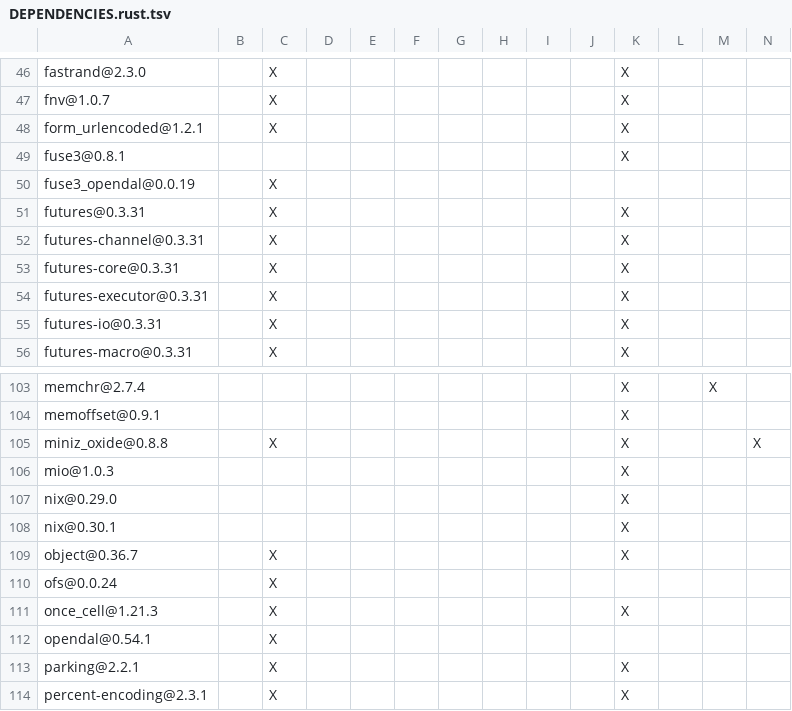
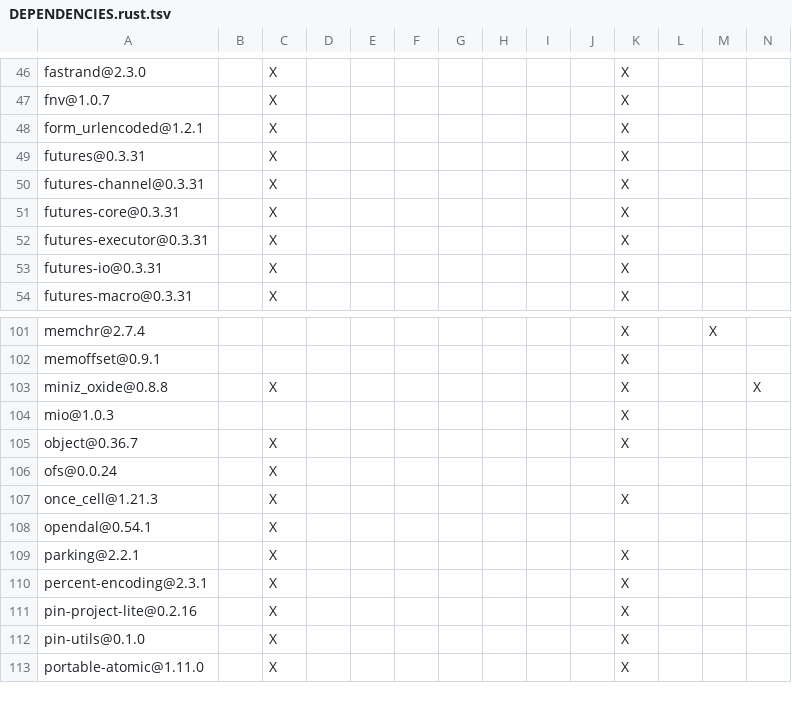
Before and after one commit to PsiACE/opendal-ofs, a TSV file: DEPENDENCIES.rust.tsv, drawn as a sheet; only a part is shown, gaps mark what is left out; the shorter side is filled out with more unchanged rows; the diff names each change by its address in the sheet, - before the commit and + after, or states it on an @@ line.

```diff
--- a/DEPENDENCIES.rust.tsv
+++ b/DEPENDENCIES.rust.tsv
-row 49: fuse3@0.8.1 |  |  |  |  |  |  |  |  |  | X
-row 50: fuse3_opendal@0.0.19 |  | X
-row 107: nix@0.29.0 |  |  |  |  |  |  |  |  |  | X
-row 108: nix@0.30.1 |  |  |  |  |  |  |  |  |  | X
```
Also changed, not shown: 47 other files.
